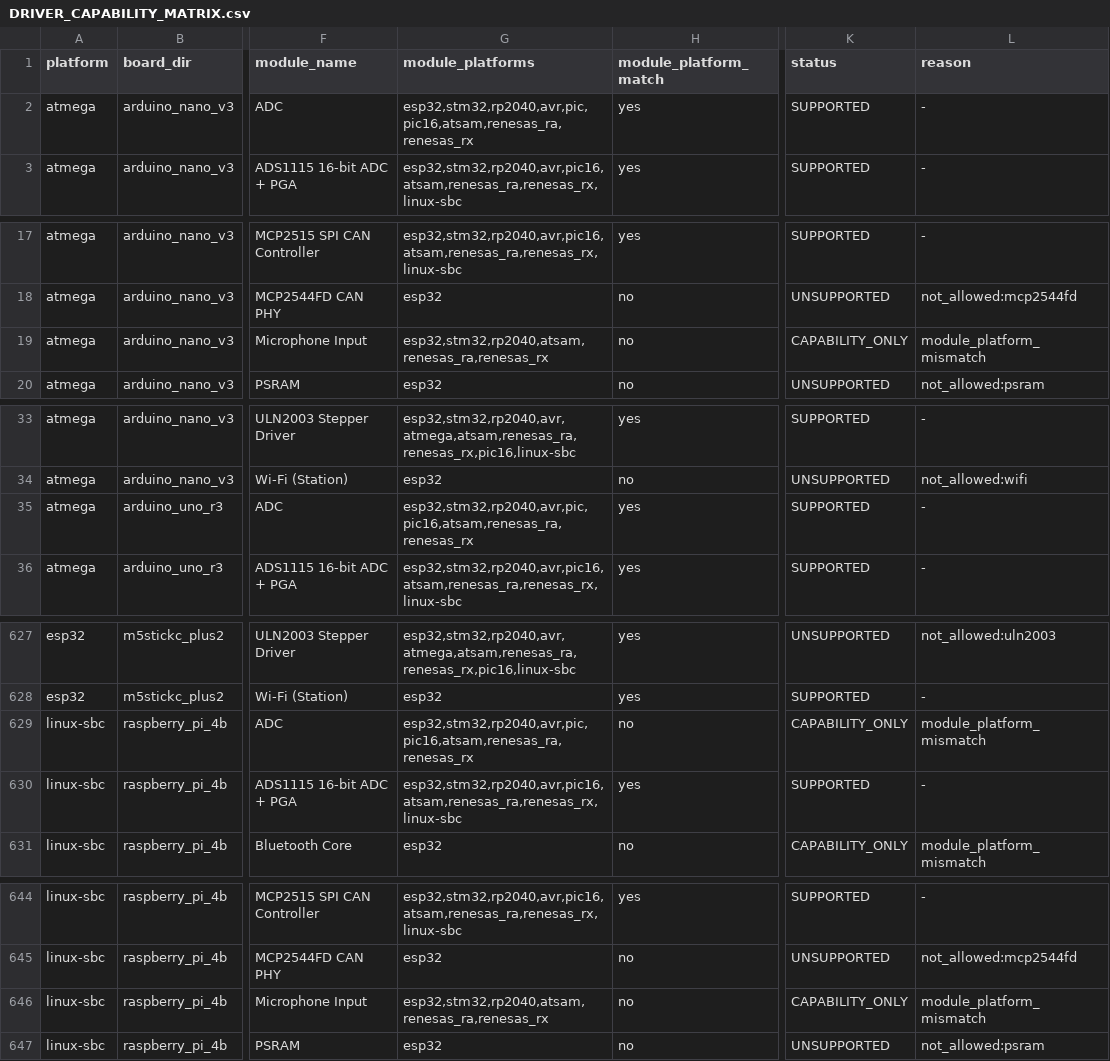
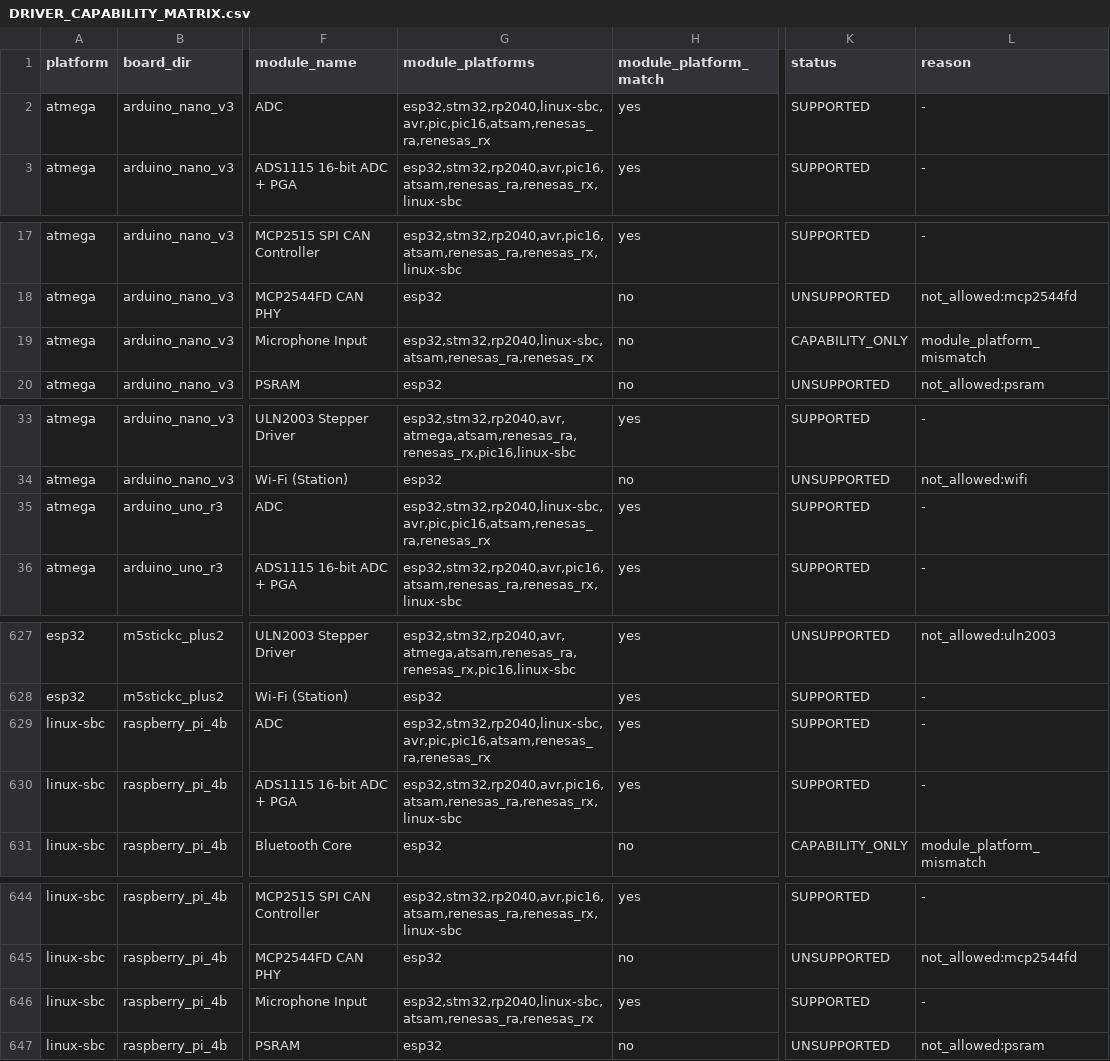
Before and after one commit to homer1013/BasaltOS, a CSV file: docs/planning/DRIVER_CAPABILITY_MATRIX.csv, drawn as a sheet; only a part is shown, gaps mark what is left out; the diff covers the shown part only; the diff names each change by its address in the sheet, - before the commit and + after, or states it on an @@ line.

Commit message:
feat: close remaining linux-sbc capability mismatch rows

```diff
--- a/docs/planning/DRIVER_CAPABILITY_MATRIX.csv
+++ b/docs/planning/DRIVER_CAPABILITY_MATRIX.csv
-G2 (module_platforms): esp32,stm32,rp2040,avr,pic,pic16,atsam,renesas_ra,renesas_rx
+G2 (module_platforms): esp32,stm32,rp2040,linux-sbc,avr,pic,pic16,atsam,renesas_ra,renesas_rx
-G19 (module_platforms): esp32,stm32,rp2040,atsam,renesas_ra,renesas_rx
+G19 (module_platforms): esp32,stm32,rp2040,linux-sbc,atsam,renesas_ra,renesas_rx
-G35 (module_platforms): esp32,stm32,rp2040,avr,pic,pic16,atsam,renesas_ra,renesas_rx
+G35 (module_platforms): esp32,stm32,rp2040,linux-sbc,avr,pic,pic16,atsam,renesas_ra,renesas_rx
-G629 (module_platforms): esp32,stm32,rp2040,avr,pic,pic16,atsam,renesas_ra,renesas_rx
+G629 (module_platforms): esp32,stm32,rp2040,linux-sbc,avr,pic,pic16,atsam,renesas_ra,renesas_rx
-H629 (module_platform_match): no
+H629 (module_platform_match): yes
-K629 (status): CAPABILITY_ONLY
+K629 (status): SUPPORTED
-L629 (reason): module_platform_mismatch
+L629 (reason): -
-G646 (module_platforms): esp32,stm32,rp2040,atsam,renesas_ra,renesas_rx
+G646 (module_platforms): esp32,stm32,rp2040,linux-sbc,atsam,renesas_ra,renesas_rx
-H646 (module_platform_match): no
+H646 (module_platform_match): yes
-K646 (status): CAPABILITY_ONLY
+K646 (status): SUPPORTED
-L646 (reason): module_platform_mismatch
+L646 (reason): -
```
Also changed, not shown: 65 edited cells elsewhere in this file, 6 other files.
